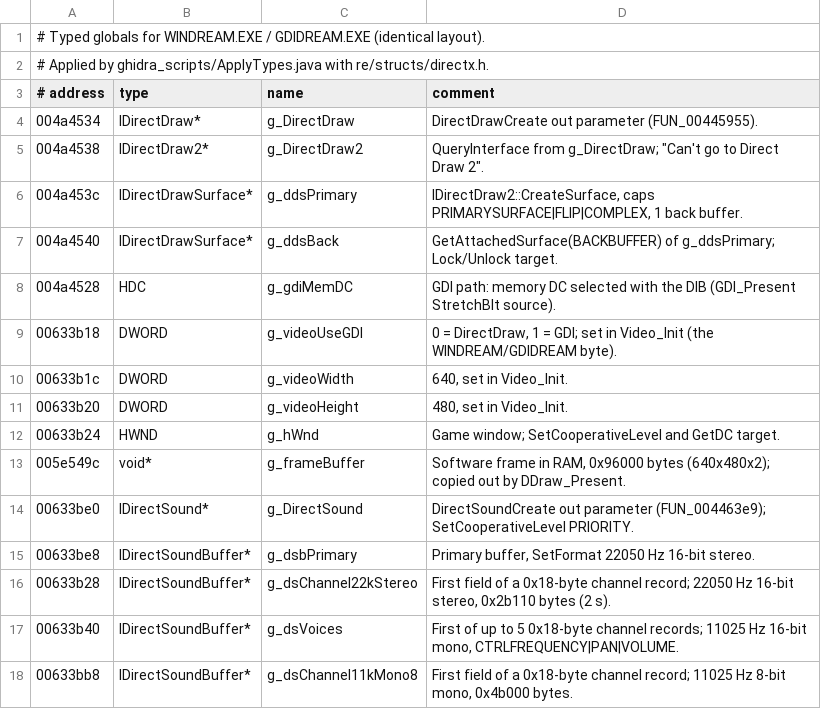
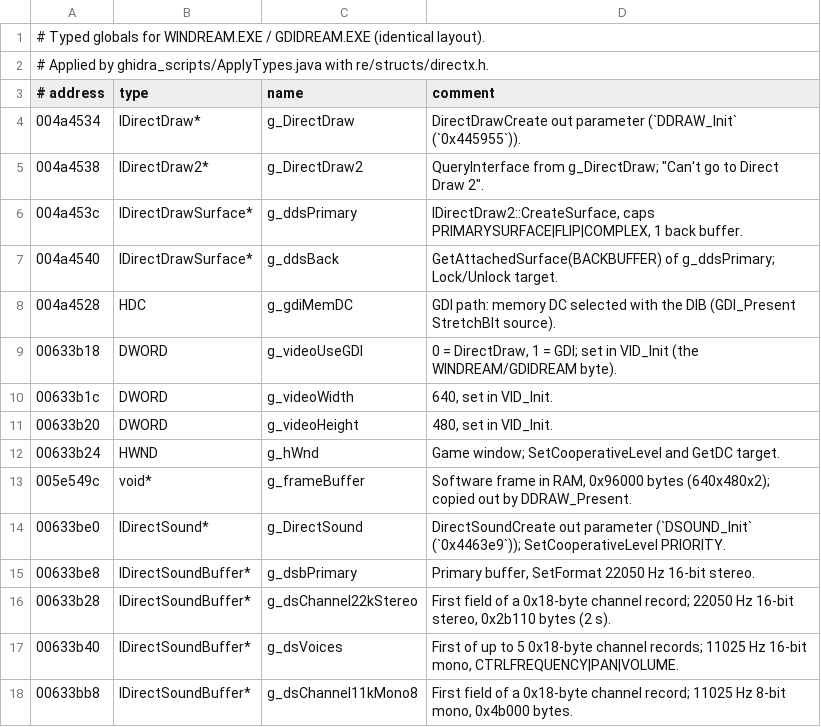
Before and after one commit to jlagedo/dreams-to-reality-re, a TSV file: re/structs/windream-globals.tsv, drawn as a sheet.

Commit message:
Validate and name every documented function; add a checked name registry
- re/names/<program>.tsv: 253 WINDREAM.EXE names (also in GDIDREAM.EXE) and
  144 DREAMSFX.EXE names (cross-build twins, Miles wrappers from their trace
  strings), each with kind, sources and machine-checked facts
- tools/check_names.py checks the facts and writes Rename.java input;
  tools/sync_doc_comments.py + ApplyDocComments.java rebuild [DOCS_SYNC]
  comments from the docs; MergeFragments.java folds split-off fragments
- names follow Cryo's MODULE_VerbObject style (AGENTS.md); older names
  restyled, misleading ones corrected (WinMain, GAME_Tick, SCENE_LoadLevel,
  VID_SetMode/DDRAW_SetMode, sprintf_/fscanf_ ...)
- docs: FUN_ references replaced by names, about 60 claims corrected after
  blind review and adjudication, pages marked 'Function names verified'
- ExportFunctionFeatures.java also records imports, large constants and data
  references

```diff
--- a/re/structs/windream-globals.tsv
+++ b/re/structs/windream-globals.tsv
@@ -3,3 +3,3 @@
 # address	type	name	comment
-004a4534	IDirectDraw*	g_DirectDraw	DirectDrawCreate out parameter (FUN_00445955).
+004a4534	IDirectDraw*	g_DirectDraw	DirectDrawCreate out parameter (`DDRAW_Init` (`0x445955`)).
 004a4538	IDirectDraw2*	g_DirectDraw2	QueryInterface from g_DirectDraw; "Can't go to Direct Draw 2".
@@ -8,8 +8,8 @@
 004a4528	HDC	g_gdiMemDC	GDI path: memory DC selected with the DIB (GDI_Present StretchBlt source).
-00633b18	DWORD	g_videoUseGDI	0 = DirectDraw, 1 = GDI; set in Video_Init (the WINDREAM/GDIDREAM byte).
-00633b1c	DWORD	g_videoWidth	640, set in Video_Init.
-00633b20	DWORD	g_videoHeight	480, set in Video_Init.
+00633b18	DWORD	g_videoUseGDI	0 = DirectDraw, 1 = GDI; set in VID_Init (the WINDREAM/GDIDREAM byte).
+00633b1c	DWORD	g_videoWidth	640, set in VID_Init.
+00633b20	DWORD	g_videoHeight	480, set in VID_Init.
 00633b24	HWND	g_hWnd	Game window; SetCooperativeLevel and GetDC target.
-005e549c	void*	g_frameBuffer	Software frame in RAM, 0x96000 bytes (640x480x2); copied out by DDraw_Present.
-00633be0	IDirectSound*	g_DirectSound	DirectSoundCreate out parameter (FUN_004463e9); SetCooperativeLevel PRIORITY.
+005e549c	void*	g_frameBuffer	Software frame in RAM, 0x96000 bytes (640x480x2); copied out by DDRAW_Present.
+00633be0	IDirectSound*	g_DirectSound	DirectSoundCreate out parameter (`DSOUND_Init` (`0x4463e9`)); SetCooperativeLevel PRIORITY.
 00633be8	IDirectSoundBuffer*	g_dsbPrimary	Primary buffer, SetFormat 22050 Hz 16-bit stereo.
```
Also changed, not shown: 35 other files.
